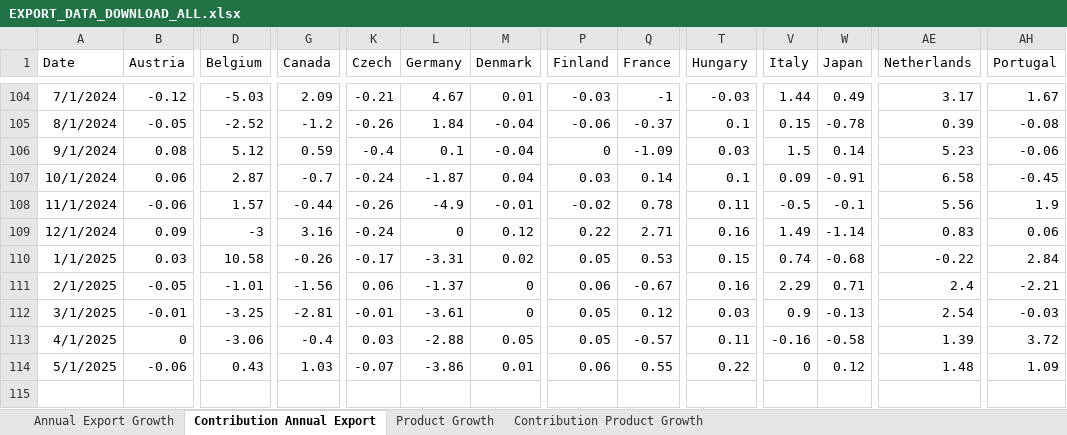
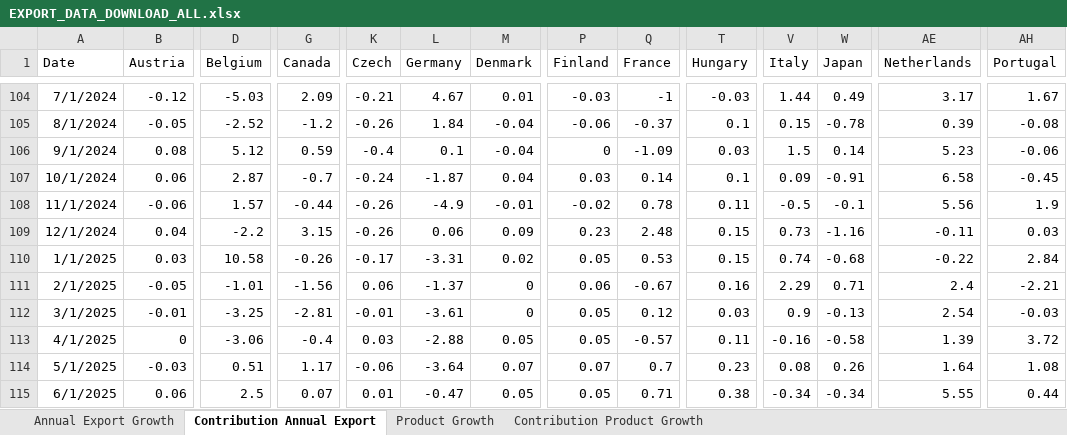
Before and after one commit to mflanagan201/gcal_auto, an Excel workbook: EXPORT_DATA_DOWNLOAD_ALL.xlsx, sheet Contribution Annual Export, drawn as a sheet; only a part is shown, gaps mark what is left out; values as stored, in another font and other column widths than the file's, no borders; rows hold the shown columns only; the diff covers the shown part only; the diff names each change by its address in the sheet, - before the commit and + after, or states it on an @@ line.

Commit message:
Add Inflation_contributions_graph_data.XLSX, Waterfall_graph_data.XLSX, trimmed_graph_data.XLSX, MEGA_DATA_DOWNLOAD.xlsx,VOTEDSPENDING.XLSX,ct.xlsx,tax_revenue.xlsx,MONTHLY_DATA_DOWNLOAD_ALL.xlsx,QUARTERLY_DATA_DOWNLOAD_ALL.xlsx, SUMMARY_EXPORT_DATA_DOWNLOAD.xlsx and EXPORT_DATA_DOWNLOAD_ALL.xlsx

```diff
--- a/EXPORT_DATA_DOWNLOAD_ALL.xlsx (sheet Contribution Annual Export)
+++ b/EXPORT_DATA_DOWNLOAD_ALL.xlsx (sheet Contribution Annual Export)
-B109 (Austria): 0.09
+B109 (Austria): 0.04
-D109 (Belgium): -3
+D109 (Belgium): -2.2
-G109 (Canada): 3.16
+G109 (Canada): 3.15
-K109 (Czech): -0.24
+K109 (Czech): -0.26
-L109 (Germany): 0
+L109 (Germany): 0.06
-M109 (Denmark): 0.12
+M109 (Denmark): 0.09
-P109 (Finland): 0.22
+P109 (Finland): 0.23
-Q109 (France): 2.71
+Q109 (France): 2.48
-T109 (Hungary): 0.16
+T109 (Hungary): 0.15
-V109 (Italy): 1.49
+V109 (Italy): 0.73
-W109 (Japan): -1.14
+W109 (Japan): -1.16
-AE109 (Netherlands): 0.83
+AE109 (Netherlands): -0.11
-AH109 (Portugal): 0.06
+AH109 (Portugal): 0.03
-B114 (Austria): -0.06
+B114 (Austria): -0.03
-D114 (Belgium): 0.43
+D114 (Belgium): 0.51
-G114 (Canada): 1.03
+G114 (Canada): 1.17
-K114 (Czech): -0.07
+K114 (Czech): -0.06
-L114 (Germany): -3.86
+L114 (Germany): -3.64
-M114 (Denmark): 0.01
+M114 (Denmark): 0.07
-P114 (Finland): 0.06
+P114 (Finland): 0.07
-Q114 (France): 0.55
+Q114 (France): 0.7
-T114 (Hungary): 0.22
+T114 (Hungary): 0.23
-V114 (Italy): 0
+V114 (Italy): 0.08
-W114 (Japan): 0.12
+W114 (Japan): 0.26
-AE114 (Netherlands): 1.48
+AE114 (Netherlands): 1.64
-AH114 (Portugal): 1.09
+AH114 (Portugal): 1.08
+row 115: 6/1/2025 | 0.06 | 2.5 | 0.07 | 0.01 | -0.47 | 0.05 | 0.05 | 0.71 | 0.38 | -0.34 | -0.34 | 5.55 | 0.44
```
Also changed, not shown: 32 edited cells elsewhere in this sheet, sheet Product Growth, sheet Annual Export Growth, sheet Contribution Product Growth, MONTHLY_DATA_DOWNLOAD_ALL.xlsx, QUARTERLY_DATA_DOWNLOAD_ALL.xlsx, 5 other files.
